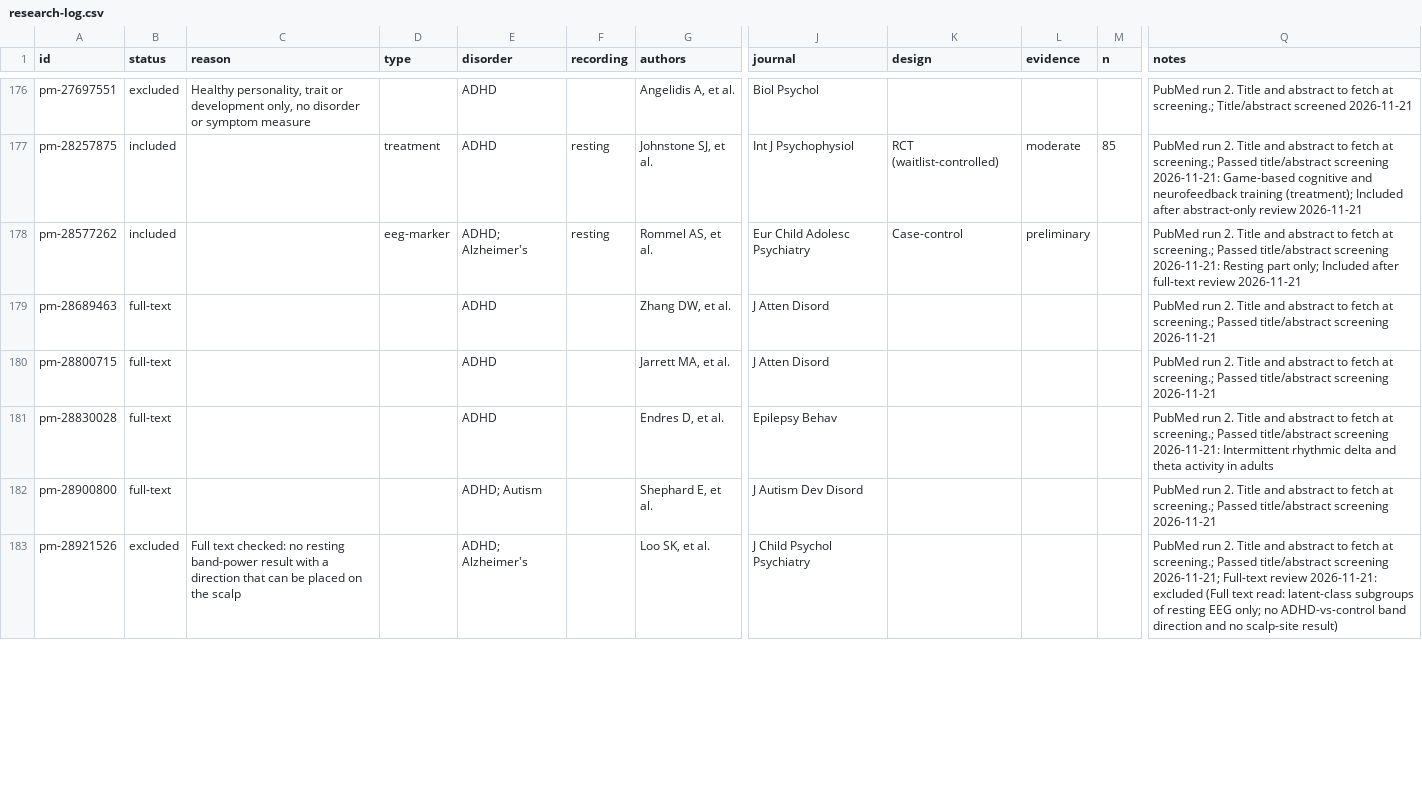
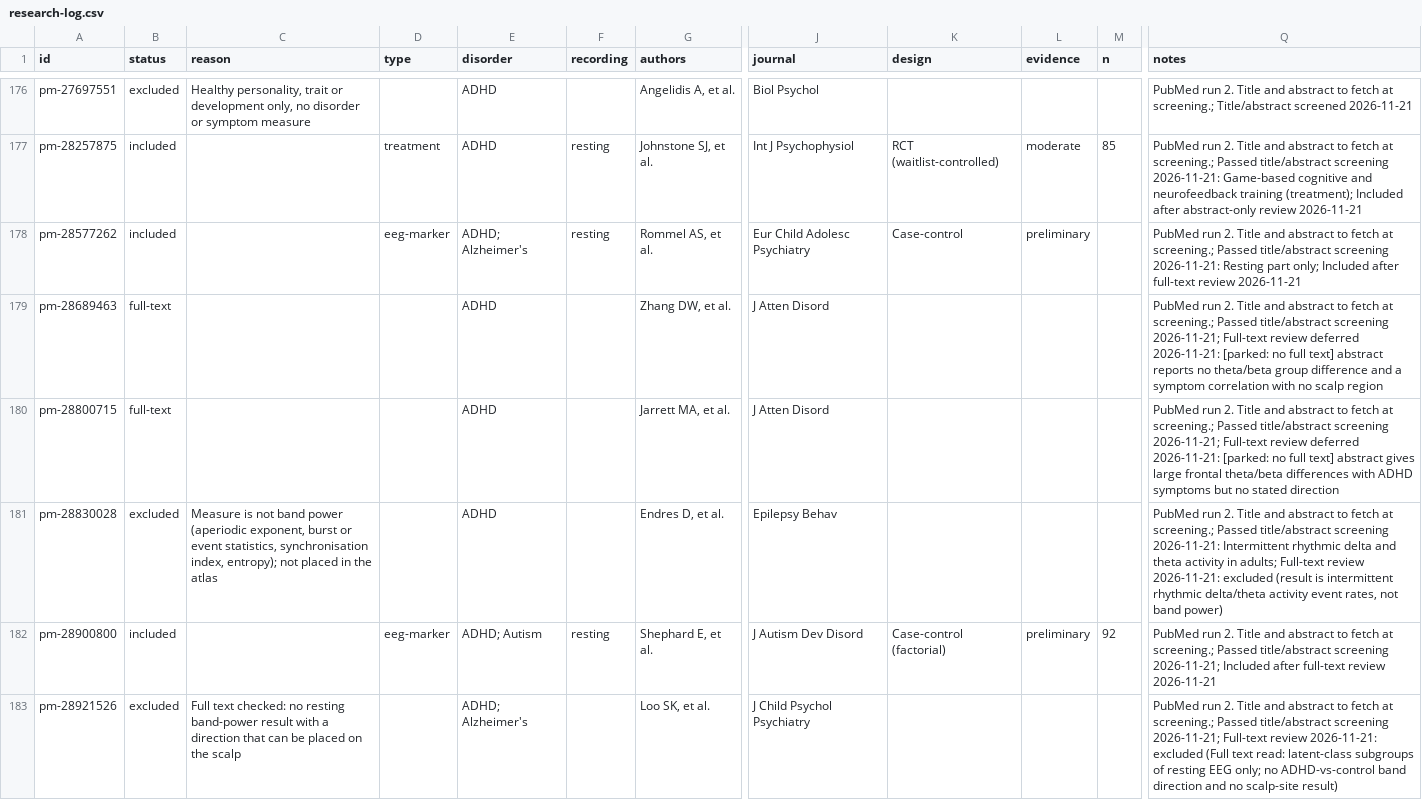
Before and after one commit to farrokh143/eeg-disorder-atlas, a CSV file: data/research-log.csv, drawn as a sheet; only a part is shown, gaps mark what is left out; the diff covers the shown part only; the diff names each change by its address in the sheet, - before the commit and + after, or states it on an @@ line.

```diff
--- a/data/research-log.csv
+++ b/data/research-log.csv
-Q179 (notes): …title/abstract screening 2026-11-21
+Q179 (notes): …title/abstract screening 2026-11-21; Full-text review deferred 2026-11-21: [parked: no full text] abstract reports no theta/beta group difference and a symptom correlation with no scalp region
-Q180 (notes): …title/abstract screening 2026-11-21
+Q180 (notes): …title/abstract screening 2026-11-21; Full-text review deferred 2026-11-21: [parked: no full text] abstract gives large frontal theta/beta differences with ADHD symptoms but no stated direction
-B181 (status): full-text
+B181 (status): excluded
-C181 (reason): (empty)
+C181 (reason): Measure is not band power (aperiodic exponent, burst or event statistics, synchronisation index, entropy); not placed in the atlas
-Q181 (notes): …activity in adults
+Q181 (notes): …activity in adults; Full-text review 2026-11-21: excluded (result is intermittent rhythmic delta/theta activity event rates, not band power)
-B182 (status): full-text
+B182 (status): included
-D182 (type): (empty)
+D182 (type): eeg-marker
-F182 (recording): (empty)
+F182 (recording): resting
-K182 (design): (empty)
+K182 (design): Case-control (factorial)
-L182 (evidence): (empty)
+L182 (evidence): preliminary
-M182 (n): (empty)
+M182 (n): 92
-Q182 (notes): …title/abstract screening 2026-11-21
+Q182 (notes): …title/abstract screening 2026-11-21; Included after full-text review 2026-11-21
```
Also changed, not shown: 20 edited cells elsewhere in this file, 2 other files.
